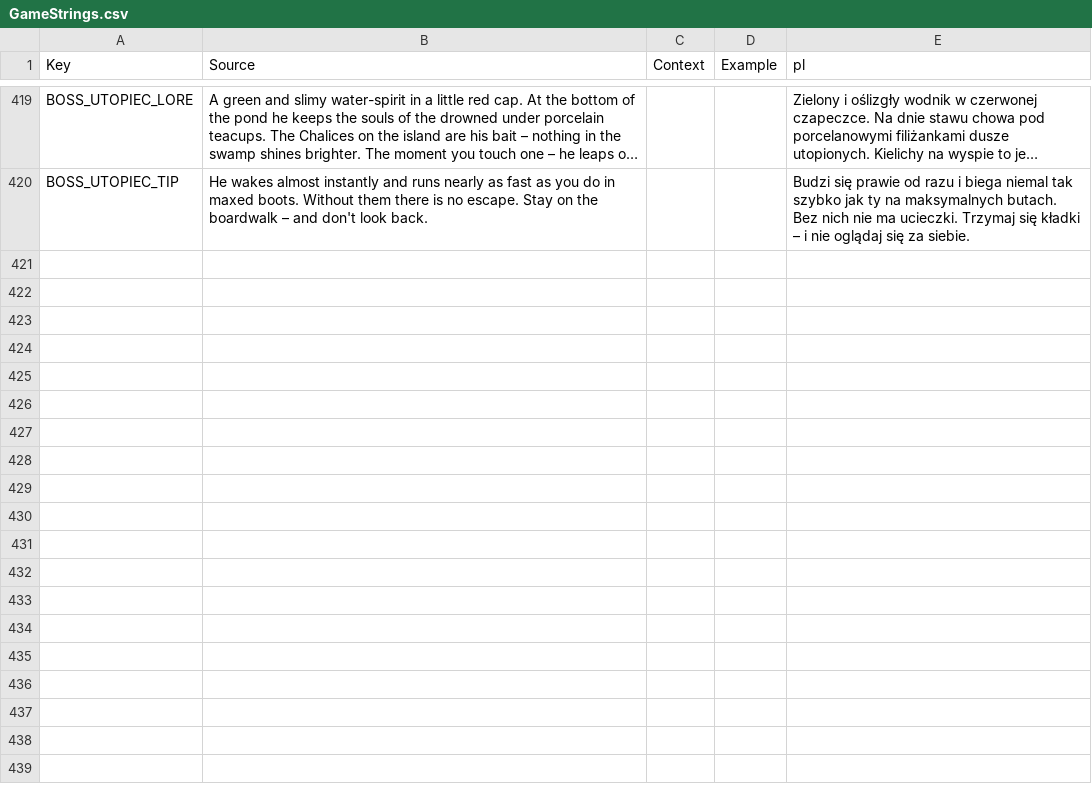
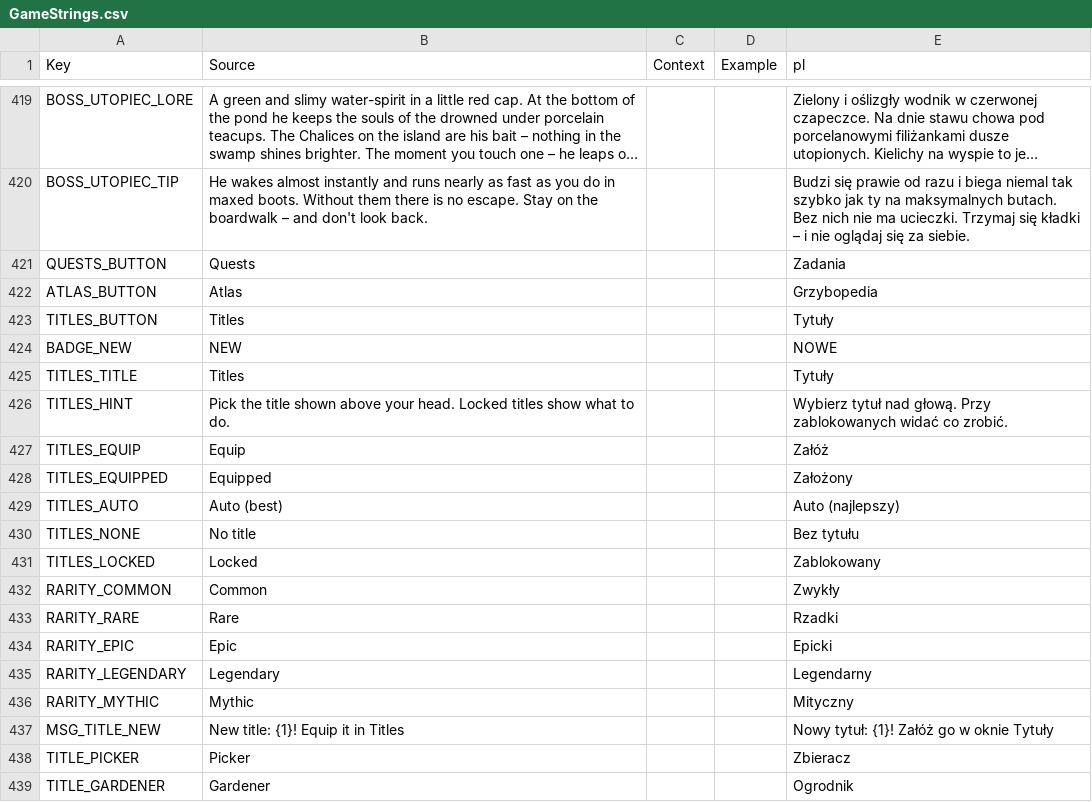
Before and after one commit to sybdev007/mushrooms, a CSV file: src/localization/GameStrings.csv, drawn as a sheet; only a part is shown, gaps mark what is left out; long unchanged cells end in …; the diff covers the shown part only; the diff names each change by its address in the sheet, - before the commit and + after, or states it on an @@ line.

```diff
--- a/src/localization/GameStrings.csv
+++ b/src/localization/GameStrings.csv
+row 421: QUESTS_BUTTON | Quests |  |  | Zadania
+row 422: ATLAS_BUTTON | Atlas |  |  | Grzybopedia
+row 423: TITLES_BUTTON | Titles |  |  | Tytuły
+row 424: BADGE_NEW | NEW |  |  | NOWE
+row 425: TITLES_TITLE | Titles |  |  | Tytuły
+row 426: TITLES_HINT | Pick the title shown above your head. Locked titles show what to do. |  |  | Wybierz tytuł nad głową. Przy zablokowanych widać co zrobić.
+row 427: TITLES_EQUIP | Equip |  |  | Załóż
+row 428: TITLES_EQUIPPED | Equipped |  |  | Założony
+row 429: TITLES_AUTO | Auto (best) |  |  | Auto (najlepszy)
+row 430: TITLES_NONE | No title |  |  | Bez tytułu
+row 431: TITLES_LOCKED | Locked |  |  | Zablokowany
+row 432: RARITY_COMMON | Common |  |  | Zwykły
+row 433: RARITY_RARE | Rare |  |  | Rzadki
+row 434: RARITY_EPIC | Epic |  |  | Epicki
+row 435: RARITY_LEGENDARY | Legendary |  |  | Legendarny
+row 436: RARITY_MYTHIC | Mythic |  |  | Mityczny
+row 437: MSG_TITLE_NEW | New title: {1}! Equip it in Titles |  |  | Nowy tytuł: {1}! Załóż go w oknie Tytuły
+row 438: TITLE_PICKER | Picker |  |  | Zbieracz
+row 439: TITLE_GARDENER | Gardener |  |  | Ogrodnik
```
Also changed, not shown: 40 added rows elsewhere in this file, 16 other files.
